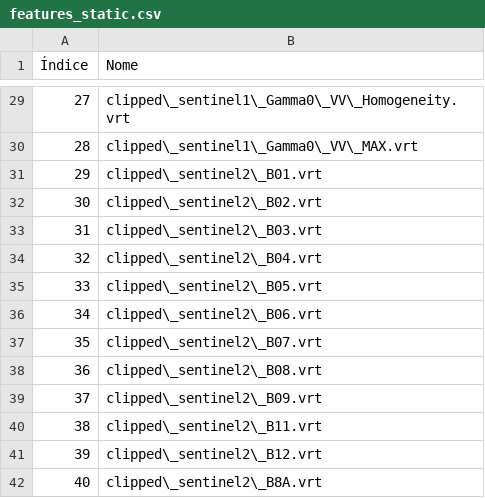
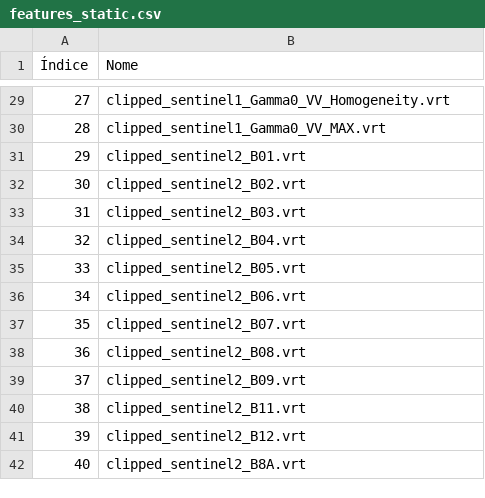
Before and after one commit to iamnives/AA-remotesensing-artificial-structures, a CSV file: code/features_static.csv, drawn as a sheet; only a part is shown, gaps mark what is left out; the diff covers the shown part only.

```diff
--- a/code/features_static.csv
+++ b/code/features_static.csv
@@ -29,14 +29,14 @@
-27,clipped\_sentinel1\_Gamma0\_VV\_Homogeneity.vrt
-28,clipped\_sentinel1\_Gamma0\_VV\_MAX.vrt
-29,clipped\_sentinel2\_B01.vrt
-30,clipped\_sentinel2\_B02.vrt
-31,clipped\_sentinel2\_B03.vrt
-32,clipped\_sentinel2\_B04.vrt
-33,clipped\_sentinel2\_B05.vrt
-34,clipped\_sentinel2\_B06.vrt
-35,clipped\_sentinel2\_B07.vrt
-36,clipped\_sentinel2\_B08.vrt
-37,clipped\_sentinel2\_B09.vrt
-38,clipped\_sentinel2\_B11.vrt
-39,clipped\_sentinel2\_B12.vrt
-40,clipped\_sentinel2\_B8A.vrt
+27,clipped_sentinel1_Gamma0_VV_Homogeneity.vrt
+28,clipped_sentinel1_Gamma0_VV_MAX.vrt
+29,clipped_sentinel2_B01.vrt
+30,clipped_sentinel2_B02.vrt
+31,clipped_sentinel2_B03.vrt
+32,clipped_sentinel2_B04.vrt
+33,clipped_sentinel2_B05.vrt
+34,clipped_sentinel2_B06.vrt
+35,clipped_sentinel2_B07.vrt
+36,clipped_sentinel2_B08.vrt
+37,clipped_sentinel2_B09.vrt
+38,clipped_sentinel2_B11.vrt
+39,clipped_sentinel2_B12.vrt
+40,clipped_sentinel2_B8A.vrt
```
Also changed, not shown: 27 edited cells elsewhere in this file, code/features_ts.csv, code/features_ts_dem.csv, 18 other files.
